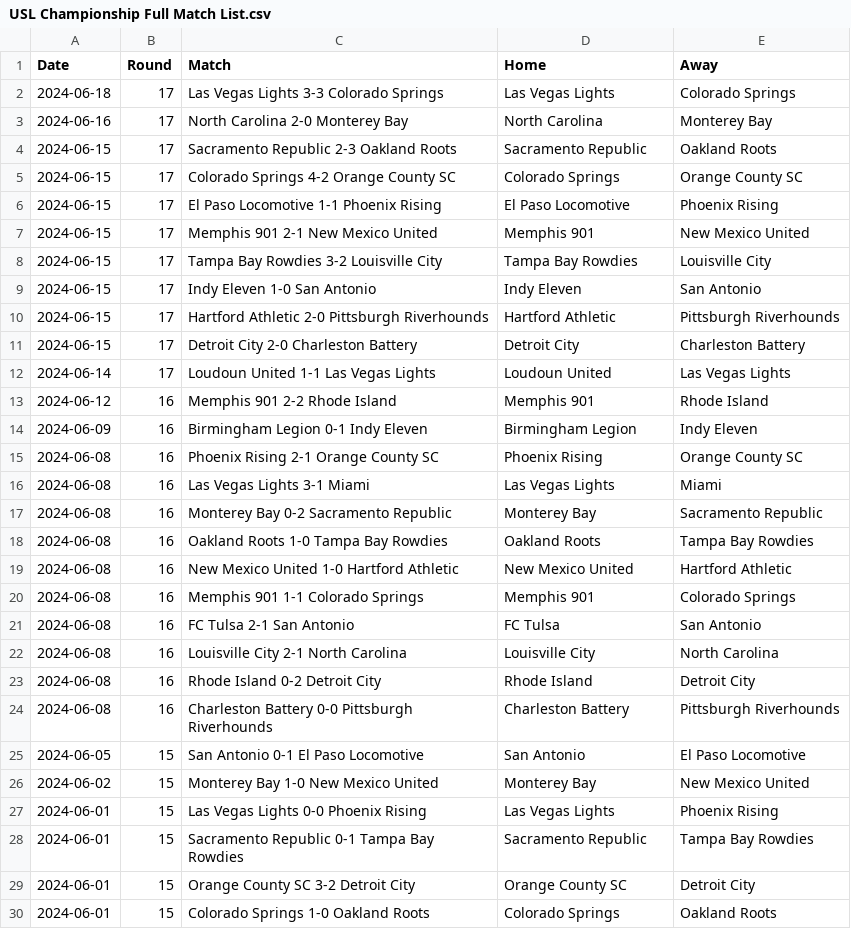
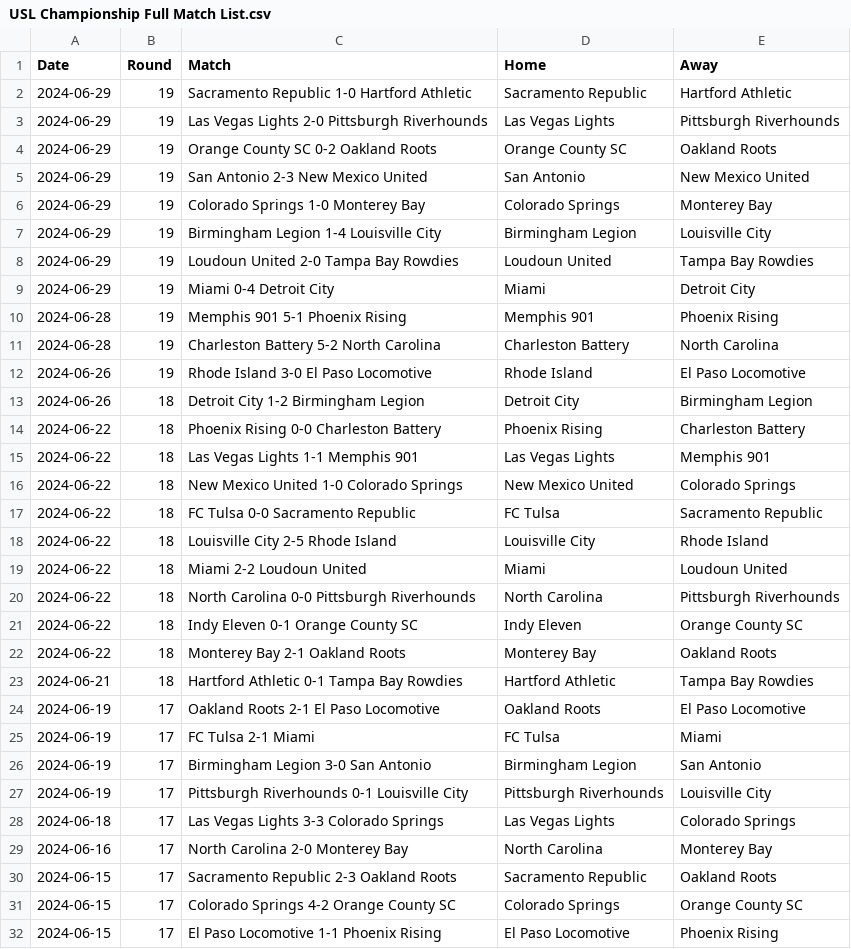
Before and after one commit to griffisben/misc-code, a CSV file: PostMatchApp/League_Files/USL Championship Full Match List.csv, drawn as a sheet; only a part is shown; the shorter side is filled out with more unchanged rows.

```diff
--- a/PostMatchApp/League_Files/USL Championship Full Match List.csv
+++ b/PostMatchApp/League_Files/USL Championship Full Match List.csv
@@ -1,2 +1,28 @@
 Date,Round,Match,Home,Away
+2024-06-29,19,Sacramento Republic 1-0 Hartford Athletic,Sacramento Republic,Hartford Athletic
+2024-06-29,19,Las Vegas Lights 2-0 Pittsburgh Riverhounds,Las Vegas Lights,Pittsburgh Riverhounds
+2024-06-29,19,Orange County SC 0-2 Oakland Roots,Orange County SC,Oakland Roots
+2024-06-29,19,San Antonio 2-3 New Mexico United,San Antonio,New Mexico United
+2024-06-29,19,Colorado Springs 1-0 Monterey Bay,Colorado Springs,Monterey Bay
+2024-06-29,19,Birmingham Legion 1-4 Louisville City,Birmingham Legion,Louisville City
+2024-06-29,19,Loudoun United 2-0 Tampa Bay Rowdies,Loudoun United,Tampa Bay Rowdies
+2024-06-29,19,Miami 0-4 Detroit City,Miami,Detroit City
+2024-06-28,19,Memphis 901 5-1 Phoenix Rising,Memphis 901,Phoenix Rising
+2024-06-28,19,Charleston Battery 5-2 North Carolina,Charleston Battery,North Carolina
+2024-06-26,19,Rhode Island 3-0 El Paso Locomotive,Rhode Island,El Paso Locomotive
+2024-06-26,18,Detroit City 1-2 Birmingham Legion,Detroit City,Birmingham Legion
+2024-06-22,18,Phoenix Rising 0-0 Charleston Battery,Phoenix Rising,Charleston Battery
+2024-06-22,18,Las Vegas Lights 1-1 Memphis 901,Las Vegas Lights,Memphis 901
+2024-06-22,18,New Mexico United 1-0 Colorado Springs,New Mexico United,Colorado Springs
+2024-06-22,18,FC Tulsa 0-0 Sacramento Republic,FC Tulsa,Sacramento Republic
+2024-06-22,18,Louisville City 2-5 Rhode Island,Louisville City,Rhode Island
+2024-06-22,18,Miami 2-2 Loudoun United,Miami,Loudoun United
+2024-06-22,18,North Carolina 0-0 Pittsburgh Riverhounds,North Carolina,Pittsburgh Riverhounds
+2024-06-22,18,Indy Eleven 0-1 Orange County SC,Indy Eleven,Orange County SC
+2024-06-22,18,Monterey Bay 2-1 Oakland Roots,Monterey Bay,Oakland Roots
+2024-06-21,18,Hartford Athletic 0-1 Tampa Bay Rowdies,Hartford Athletic,Tampa Bay Rowdies
+2024-06-19,17,Oakland Roots 2-1 El Paso Locomotive,Oakland Roots,El Paso Locomotive
+2024-06-19,17,FC Tulsa 2-1 Miami,FC Tulsa,Miami
+2024-06-19,17,Birmingham Legion 3-0 San Antonio,Birmingham Legion,San Antonio
+2024-06-19,17,Pittsburgh Riverhounds 0-1 Louisville City,Pittsburgh Riverhounds,Louisville City
 2024-06-18,17,Las Vegas Lights 3-3 Colorado Springs,Las Vegas Lights,Colorado Springs
```
Also changed, not shown: 28 other files.
